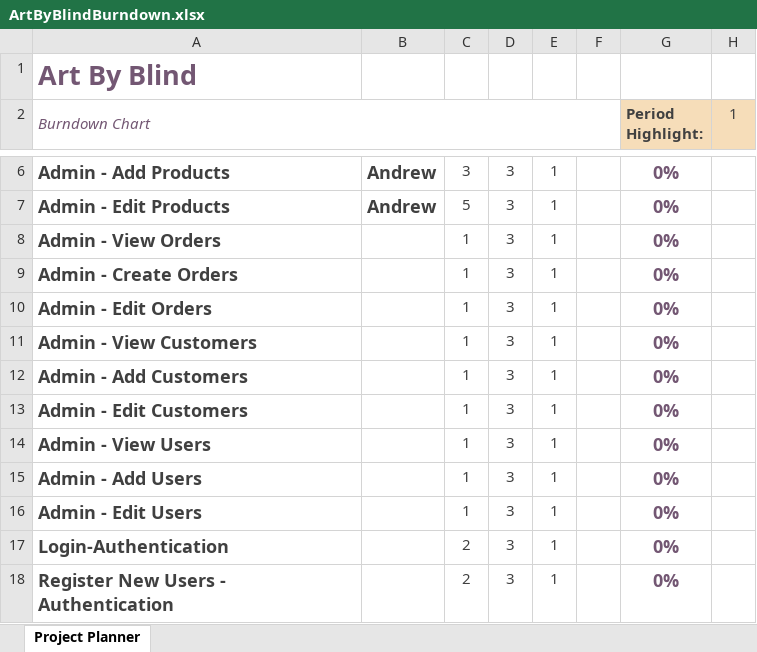
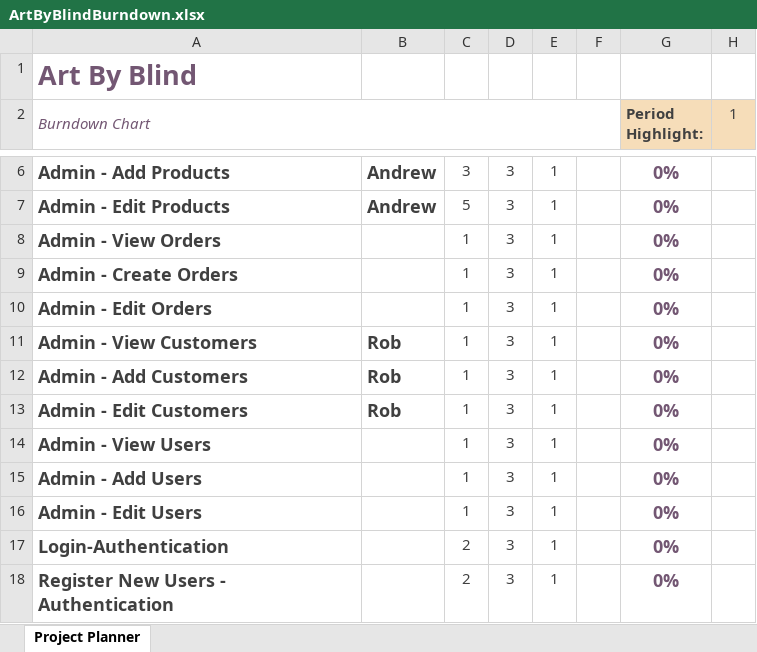
Before and after one commit to andrewblesener/ArtByBlind, an Excel workbook: ArtByBlindBurndown.xlsx, sheet Project Planner, drawn as a sheet; only a part is shown, gaps mark what is left out; values as stored, in another font and other column widths than the file's, no borders; conditional formats not drawn; the diff names each change by its address in the sheet, - before the commit and + after, or states it on an @@ line.

Commit message:
ArtByBlindBurndown.xslx
Added my name to:
              Admin - View Customers
              Admin - Add Customers
              Admin - Edit Customers

```diff
--- a/ArtByBlindBurndown.xlsx (sheet Project Planner)
+++ b/ArtByBlindBurndown.xlsx (sheet Project Planner)
-B11:B13: (empty)
+B11:B13: Rob
```
